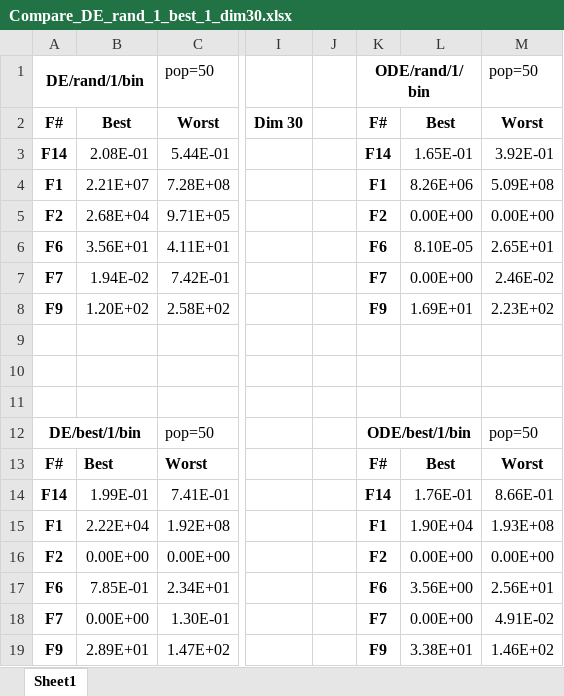
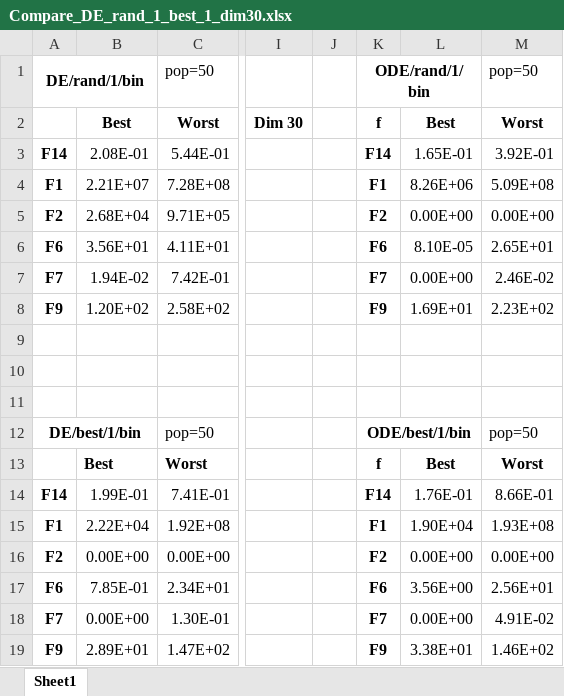
Before and after one commit to guedes-joaofelipe/CPC881_MCIN, an Excel workbook: tables/Compare_DE_rand_1_best_1_dim30.xlsx, sheet Sheet1, drawn as a sheet; only a part is shown, gaps mark what is left out; values as stored, in another font and other column widths than the file's, no borders; the diff names each change by its address in the sheet, - before the commit and + after, or states it on an @@ line.

```diff
--- a/tables/Compare_DE_rand_1_best_1_dim30.xlsx (sheet Sheet1)
+++ b/tables/Compare_DE_rand_1_best_1_dim30.xlsx (sheet Sheet1)
-A2: F#
+A2: (empty)
-K2: F#
+K2: f
-A13: F#
+A13: (empty)
-K13: F#
+K13: f
```
Also changed, not shown: tables/Compare_DE_Geral.xlsx, tables/Compare_DE_rand_1_best_1_dim10.xlsx, 17 other files.
